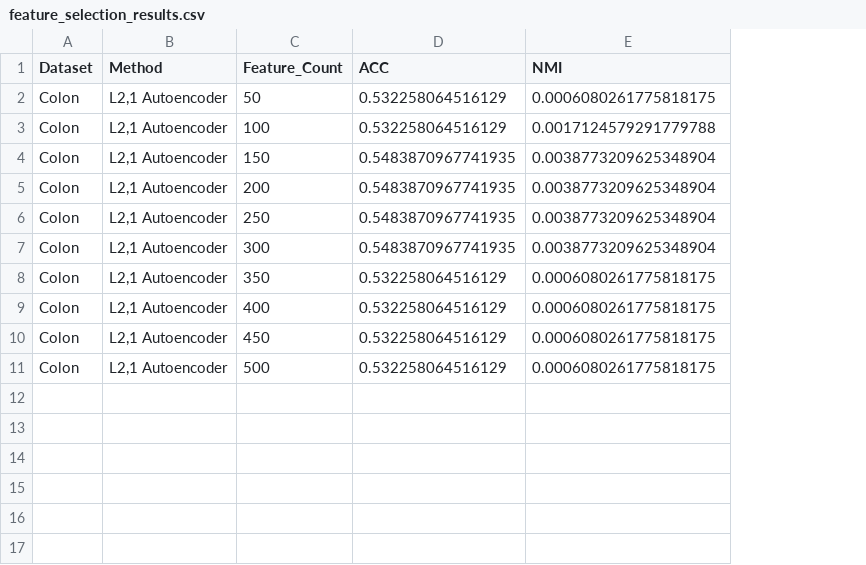
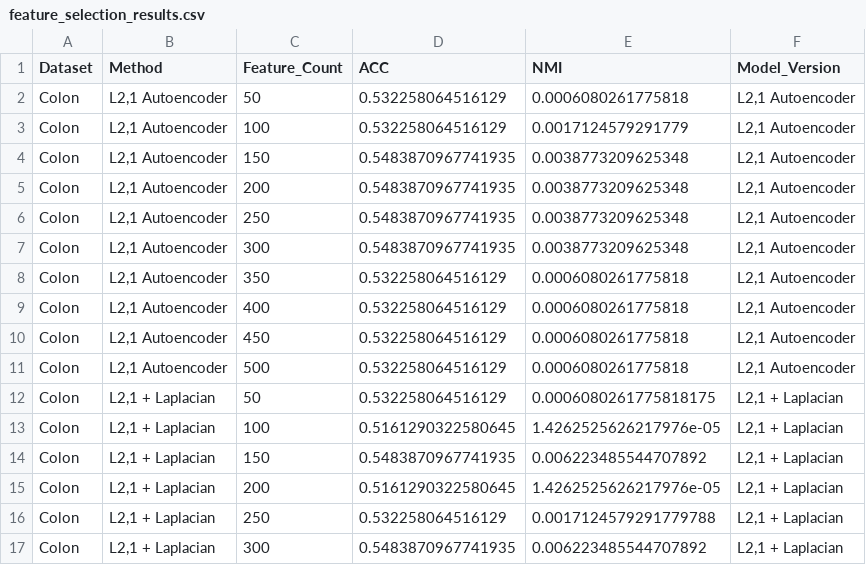
Before and after one commit to cmshebeeb/SMFS-AutoEncoder, a CSV file: reports/results/feature_selection_results.csv, drawn as a sheet; the diff names each change by its address in the sheet, - before the commit and + after, or states it on an @@ line.

Commit message:
Add Laplacian structure preservation experiments

```diff
--- a/reports/results/feature_selection_results.csv
+++ b/reports/results/feature_selection_results.csv
+column F (Model_Version), rows 2-11: all L2,1 Autoencoder
-E2 (NMI): 0.0006080261775818175
+E2 (NMI): 0.0006080261775818
-E3 (NMI): 0.0017124579291779788
+E3 (NMI): 0.0017124579291779
-E4:E7 (NMI): 0.0038773209625348904
+E4:E7 (NMI): 0.0038773209625348
-E8:E11 (NMI): 0.0006080261775818175
+E8:E11 (NMI): 0.0006080261775818
+row 12: Colon | L2,1 + Laplacian | 50 | 0.532258064516129 | 0.0006080261775818175 | L2,1 + Laplacian
+row 13: Colon | L2,1 + Laplacian | 100 | 0.5161290322580645 | 1.4262525626217976e-05 | L2,1 + Laplacian
+row 14: Colon | L2,1 + Laplacian | 150 | 0.5483870967741935 | 0.006223485544707892 | L2,1 + Laplacian
+row 15: Colon | L2,1 + Laplacian | 200 | 0.5161290322580645 | 1.4262525626217976e-05 | L2,1 + Laplacian
+row 16: Colon | L2,1 + Laplacian | 250 | 0.532258064516129 | 0.0017124579291779788 | L2,1 + Laplacian
+row 17: Colon | L2,1 + Laplacian | 300 | 0.5483870967741935 | 0.006223485544707892 | L2,1 + Laplacian
```
Also changed, not shown: reports/results/accuracy_results.csv, reports/results/nmi_results.csv.
